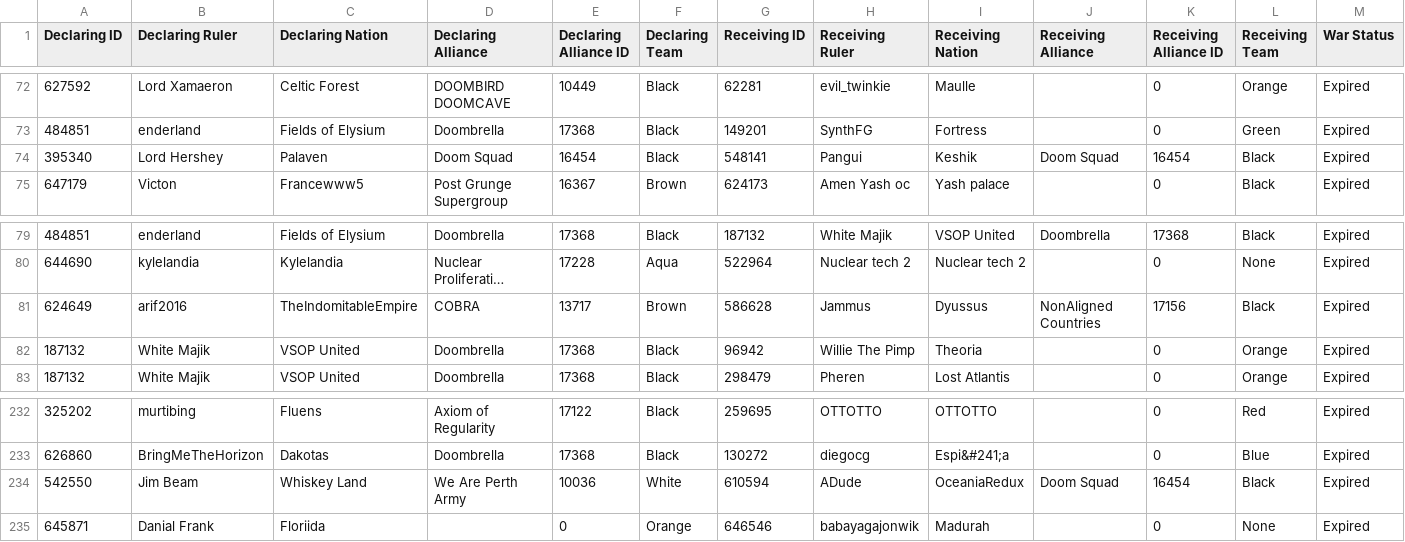
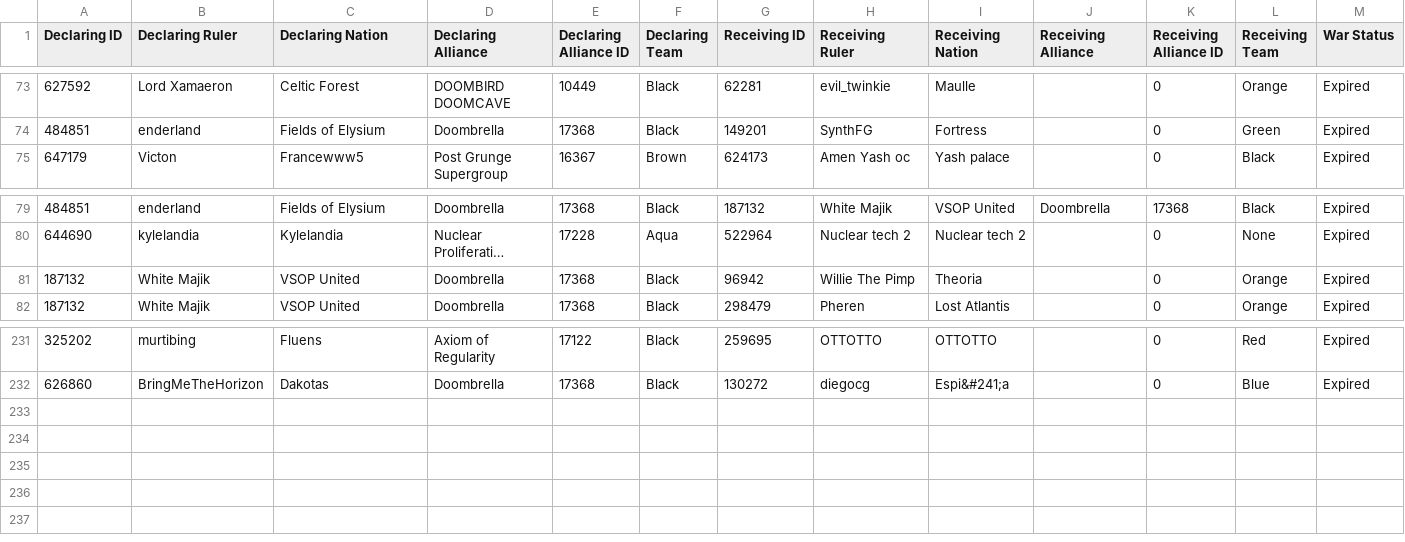
Before and after one commit to oh-ari/oh-ari.github.io, a CSV file: daily/yesterday/CN_War_Stats_PM.csv, drawn as a sheet; only a part is shown, gaps mark what is left out; long unchanged cells end in …; removed rows and columns are numbered as before the commit, all else as after; rows hold the shown columns only; the diff covers the shown part only; the diff names each change by its address in the sheet, - before the commit and + after, or states it on an @@ line.

```diff
--- a/daily/yesterday/CN_War_Stats_PM.csv
+++ b/daily/yesterday/CN_War_Stats_PM.csv
-row 74: 395340 | Lord Hershey | Palaven | Doom Squad | 16454 | Black | 548141 | Pangui | Keshik | Doom Squad | 16454 | Black | Expired
-row 81: 624649 | arif2016 | TheIndomitableEmpire | COBRA | 13717 | Brown | 586628 | Jammus | Dyussus | NonAligned Countries | 17156 | Black | Expired
-row 234: 542550 | Jim Beam | Whiskey Land | We Are Perth Army | 10036 | White | 610594 | ADude | OceaniaRedux | Doom Squad | 16454 | Black | Expired
-row 235: 645871 | Danial Frank | Floriida |  | 0 | Orange | 646546 | babayagajonwik | Madurah |  | 0 | None | Expired
```
Also changed, not shown: 1 added row and 21 edited cells elsewhere in this file, daily/CN_Alliance_Stats.csv, daily/CN_Foreign_Aid.csv, 7 other files.
